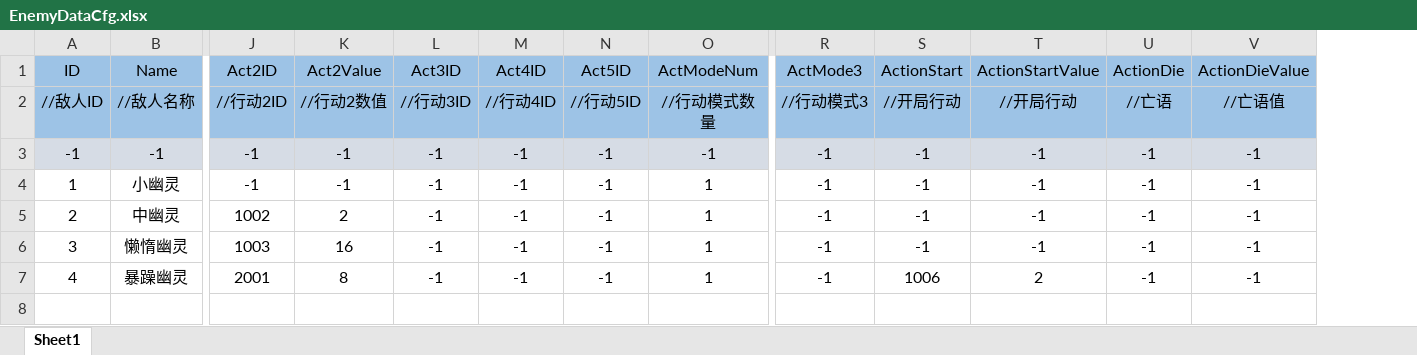
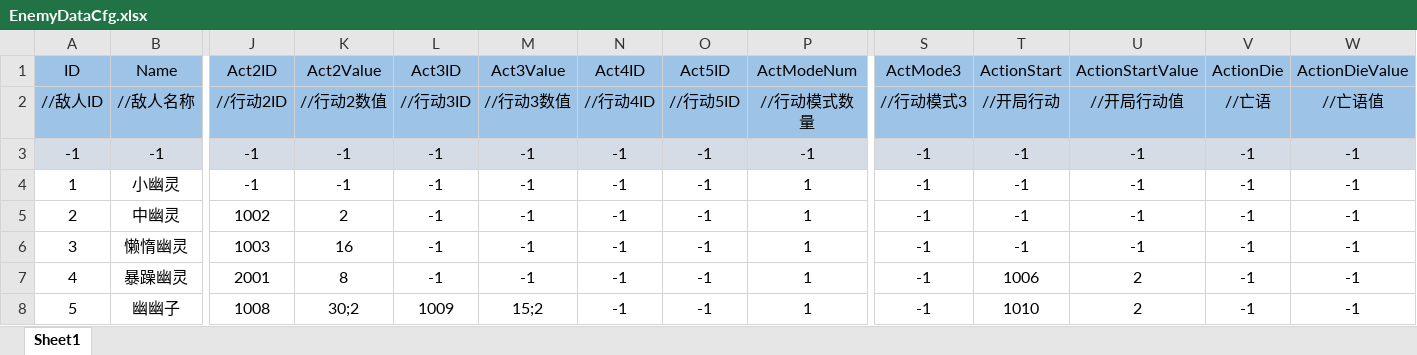
Before and after one commit to Koroshiya71/Slay-the-Touhou-RE, an Excel workbook: Assets/Resources/Cfg/EnemyDataCfg.xlsx, sheet Sheet1, drawn as a sheet; only a part is shown, gaps mark what is left out; values as stored, in another font and other column widths than the file's, no borders; addresses are those after the commit; rows hold the shown columns only; the diff names each change by its address in the sheet, - before the commit and + after, or states it on an @@ line.

```diff
--- a/Assets/Resources/Cfg/EnemyDataCfg.xlsx (sheet Sheet1)
+++ b/Assets/Resources/Cfg/EnemyDataCfg.xlsx (sheet Sheet1)
+column M (Act3Value), rows 2-7: //行动3数值 | -1 | -1 | -1 | -1 | -1
-U2 (ActionStartValue): //开局行动
+U2 (ActionStartValue): //开局行动值
+row 8: 5 | 幽幽子 | 1008 | 30;2 | 1009 | 15;2 | -1 | -1 | 1 | -1 | 1010 | 2 | -1 | -1
```
Also changed, not shown: Assets/Resources/Cfg/ActionDataCfg.xlsx, Assets/Resources/Cfg/BattleDataCfg.xlsx, 16 other files.
